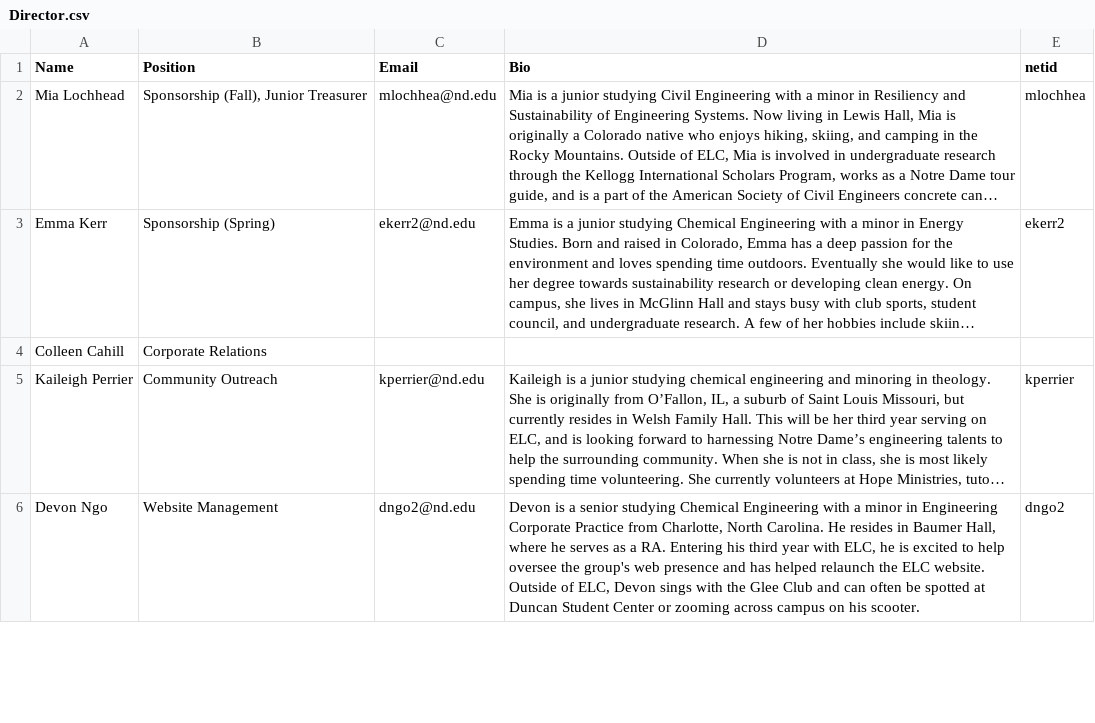
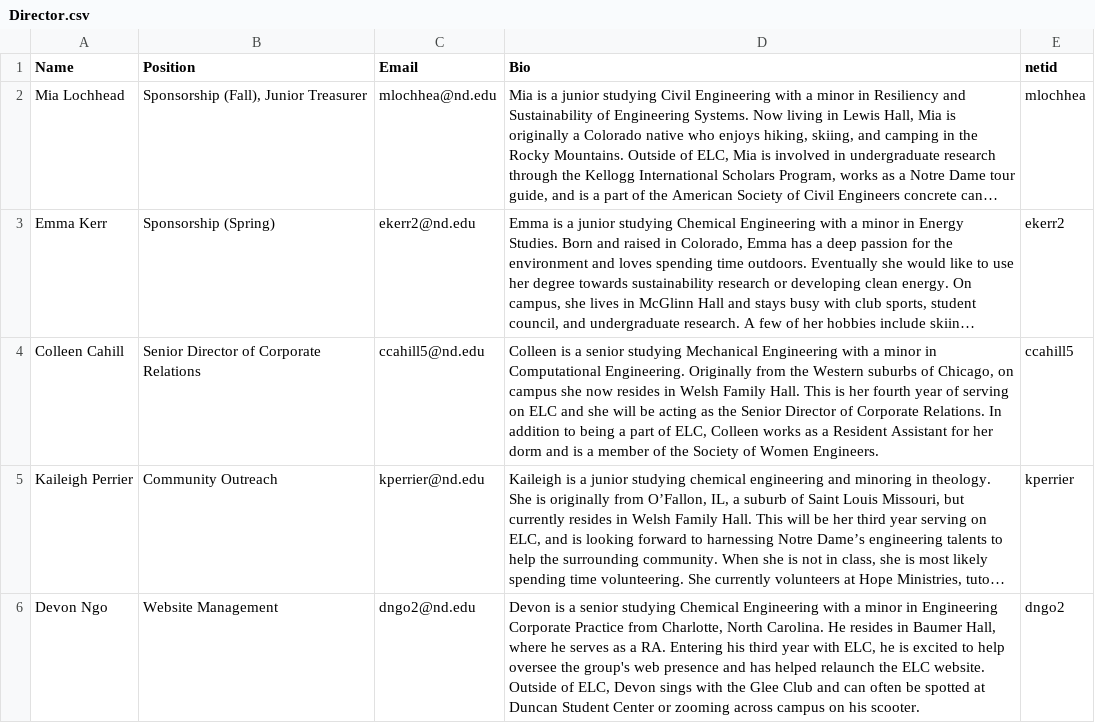
Before and after one commit to oliviazino/elc-website, a CSV file: _data/Director.csv, drawn as a sheet; only a part is shown; long unchanged cells end in …; the diff names each change by its address in the sheet, - before the commit and + after, or states it on an @@ line.

```diff
--- a/_data/Director.csv
+++ b/_data/Director.csv
-B4 (Position): Corporate Relations
+B4 (Position): Senior Director of Corporate Relations
-C4 (Email): (empty)
+C4 (Email): ccahill5@nd.edu
-D4 (Bio): (empty)
+D4 (Bio): Colleen is a senior studying Mechanical Engineering with a minor in Computational Engineering. Originally from the Western suburbs of Chicago, on campus she now resides in Welsh Family Hall. This is her fourth year of serving on ELC and she will be acting as the Senior Director of Corporate Relations. In addition to being a part of ELC, Colleen works as a Resident Assistant for her dorm and is a member of the Society of Women Engineers.
-E4 (netid): (empty)
+E4 (netid): ccahill5
```
Also changed, not shown: _data/Chair.csv, _data/Executive.csv, 24 other files.
